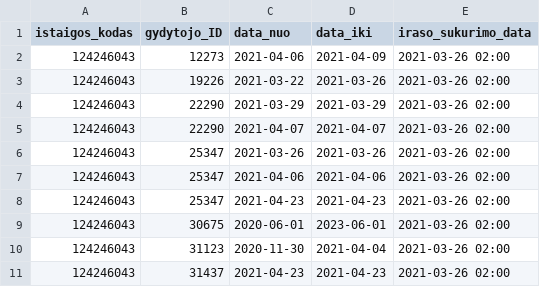
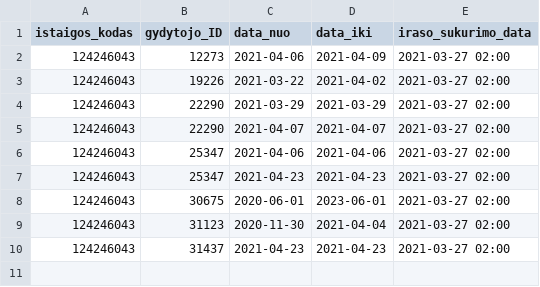
Before and after one commit to NVPgit/naujosios-vilnios-poliklinika, a CSV file: 124246043_doctors_excluded.csv, drawn as a sheet.

```diff
--- a/124246043_doctors_excluded.csv
+++ b/124246043_doctors_excluded.csv
@@ -1,11 +1,10 @@
 istaigos_kodas;gydytojo_ID;data_nuo;data_iki;iraso_sukurimo_data
-124246043;12273;2021-04-06;2021-04-09;2021-03-26 02:00
-124246043;19226;2021-03-22;2021-03-26;2021-03-26 02:00
-124246043;22290;2021-03-29;2021-03-29;2021-03-26 02:00
-124246043;22290;2021-04-07;2021-04-07;2021-03-26 02:00
-124246043;25347;2021-03-26;2021-03-26;2021-03-26 02:00
-124246043;25347;2021-04-06;2021-04-06;2021-03-26 02:00
-124246043;25347;2021-04-23;2021-04-23;2021-03-26 02:00
-124246043;30675;2020-06-01;2023-06-01;2021-03-26 02:00
-124246043;31123;2020-11-30;2021-04-04;2021-03-26 02:00
-124246043;31437;2021-04-23;2021-04-23;2021-03-26 02:00
+124246043;12273;2021-04-06;2021-04-09;2021-03-27 02:00
+124246043;19226;2021-03-22;2021-04-02;2021-03-27 02:00
+124246043;22290;2021-03-29;2021-03-29;2021-03-27 02:00
+124246043;22290;2021-04-07;2021-04-07;2021-03-27 02:00
+124246043;25347;2021-04-06;2021-04-06;2021-03-27 02:00
+124246043;25347;2021-04-23;2021-04-23;2021-03-27 02:00
+124246043;30675;2020-06-01;2023-06-01;2021-03-27 02:00
+124246043;31123;2020-11-30;2021-04-04;2021-03-27 02:00
+124246043;31437;2021-04-23;2021-04-23;2021-03-27 02:00
```
Also changed, not shown: 124246043_family_doctors_list.csv, 124246043_family_doctors_visits_hours.csv, 1 other file.
